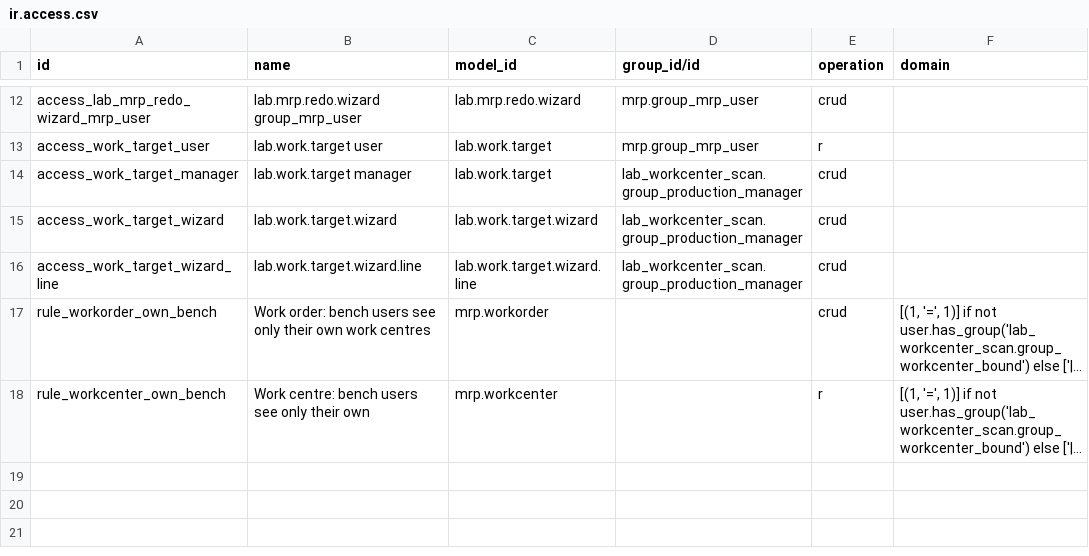
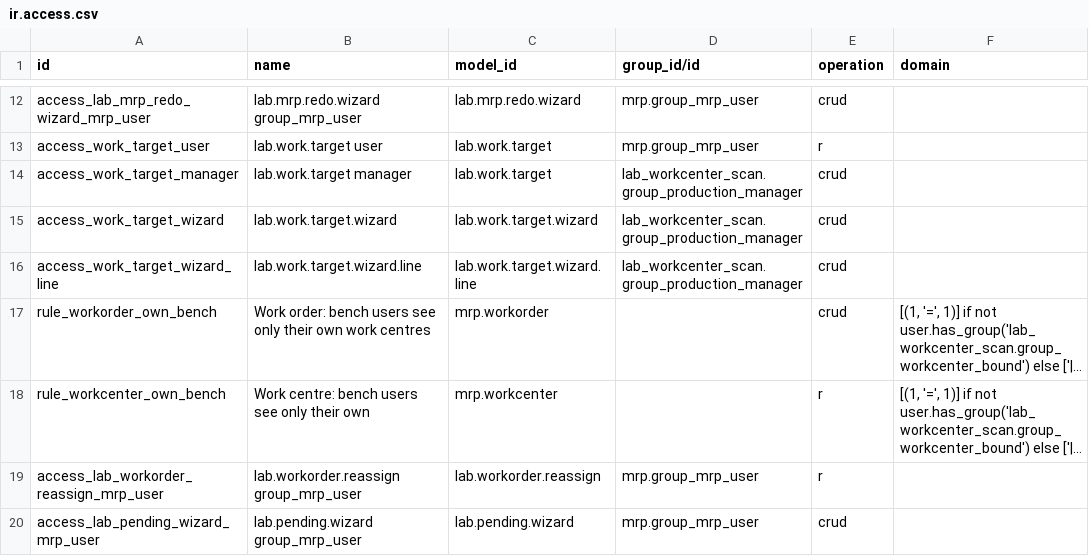
Before and after one commit to ebinpg777-design/arabian_dental, a CSV file: lab_workcenter_scan/security/ir.access.csv, drawn as a sheet; only a part is shown, gaps mark what is left out; long unchanged cells end in …; the diff names each change by its address in the sheet, - before the commit and + after, or states it on an @@ line.

```diff
--- a/lab_workcenter_scan/security/ir.access.csv
+++ b/lab_workcenter_scan/security/ir.access.csv
+row 19: access_lab_workorder_reassign_mrp_user | lab.workorder.reassign group_mrp_user | lab.workorder.reassign | mrp.group_mrp_user | r
+row 20: access_lab_pending_wizard_mrp_user | lab.pending.wizard group_mrp_user | lab.pending.wizard | mrp.group_mrp_user | crud
```
Also changed, not shown: 32 other files.
